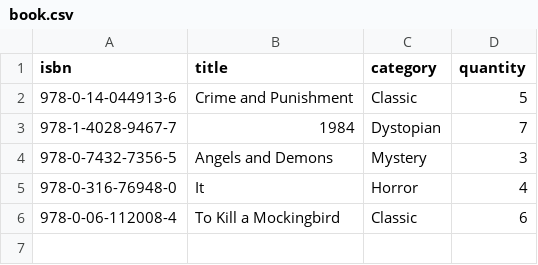
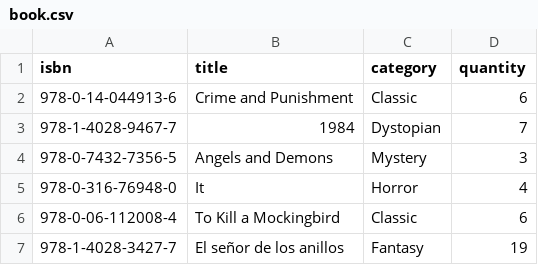
Before and after one commit to IronLibrary/IronLibrary, a CSV file: src/main/data/book.csv, drawn as a sheet.

Commit message:
feature addBook method complete TODO:Validate user input

```diff
--- a/src/main/data/book.csv
+++ b/src/main/data/book.csv
@@ -1,3 +1,3 @@
 isbn,title,category,quantity
-978-0-14-044913-6,Crime and Punishment,Classic,5
+978-0-14-044913-6,Crime and Punishment,Classic,6
 978-1-4028-9467-7,1984,Dystopian,7
@@ -6 +6,2 @@ isbn,title,category,quantity
 978-0-06-112008-4,To Kill a Mockingbird,Classic,6
+978-1-4028-3427-7,El señor de los anillos,Fantasy,19
```
Also changed, not shown: src/main/data/author.csv, 1 other file.
